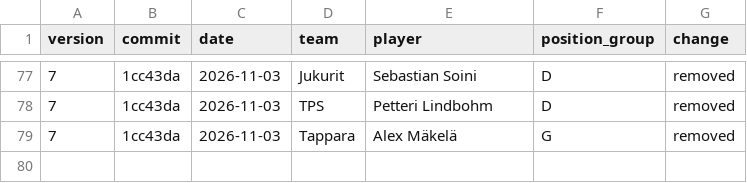
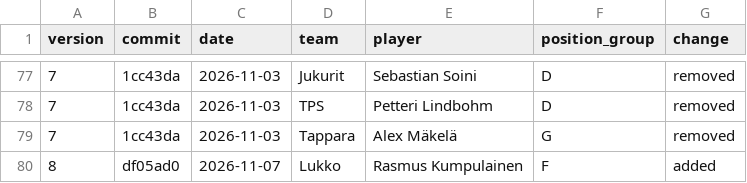
Before and after one commit to mikaheino/liiga-2026-27, a CSV file: data/roster_changes.csv, drawn as a sheet; only a part is shown, gaps mark what is left out; the diff names each change by its address in the sheet, - before the commit and + after, or states it on an @@ line.

```diff
--- a/data/roster_changes.csv
+++ b/data/roster_changes.csv
+row 80: 8 | df05ad0 | 2026-11-07 | Lukko | Rasmus Kumpulainen | F | added
```
Also changed, not shown: data/roster_impact.csv, 3 other files.
